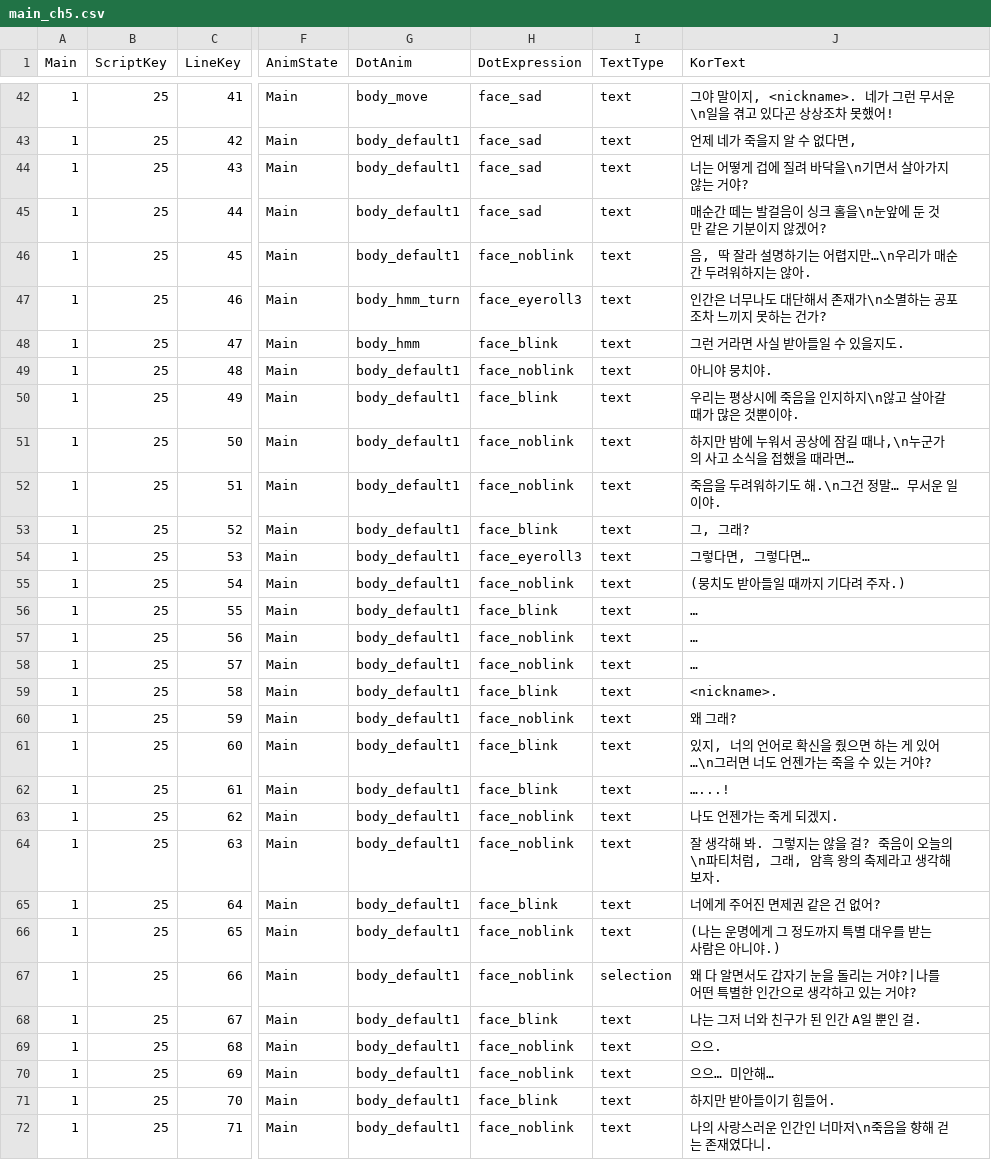
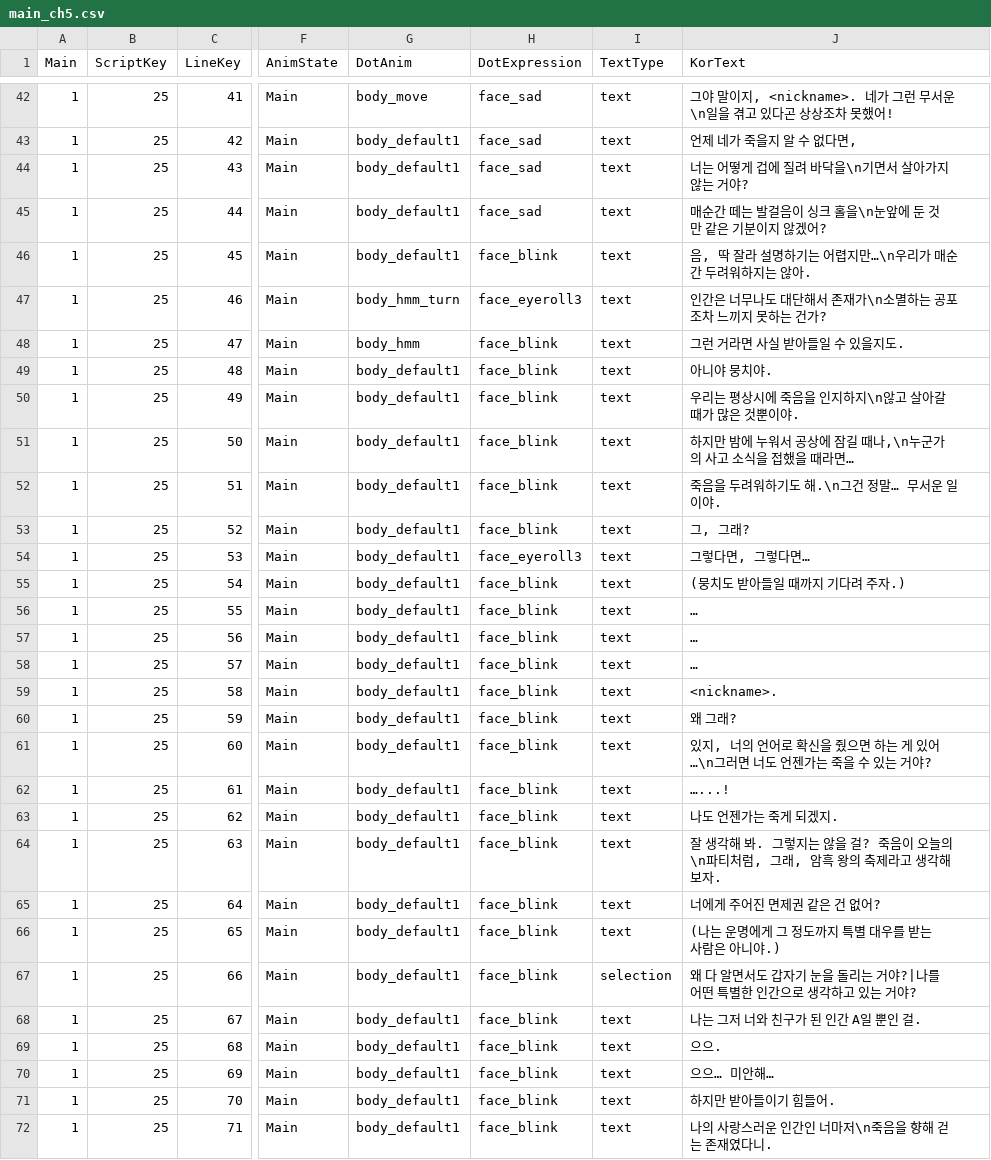
Before and after one commit to MungchiTheBlackThing/The-Black-Thing, a CSV file: Assets/Resources/CSV/main_script/main_ch5.csv, drawn as a sheet; only a part is shown, gaps mark what is left out; the diff covers the shown part only; the diff names each change by its address in the sheet, - before the commit and + after, or states it on an @@ line.

```diff
--- a/Assets/Resources/CSV/main_script/main_ch5.csv
+++ b/Assets/Resources/CSV/main_script/main_ch5.csv
-H46 (DotExpression): face_noblink
+H46 (DotExpression): face_blink
-H49 (DotExpression): face_noblink
+H49 (DotExpression): face_blink
-H51:H52 (DotExpression): face_noblink
+H51:H52 (DotExpression): face_blink
-H55 (DotExpression): face_noblink
+H55 (DotExpression): face_blink
-H57:H58 (DotExpression): face_noblink
+H57:H58 (DotExpression): face_blink
-H60 (DotExpression): face_noblink
+H60 (DotExpression): face_blink
-H63:H64 (DotExpression): face_noblink
+H63:H64 (DotExpression): face_blink
-H66:H67 (DotExpression): face_noblink
+H66:H67 (DotExpression): face_blink
-H69:H70 (DotExpression): face_noblink
+H69:H70 (DotExpression): face_blink
-H72 (DotExpression): face_noblink
+H72 (DotExpression): face_blink
```
Also changed, not shown: 51 edited cells elsewhere in this file, Assets/Resources/CSV/LocalizationCSV/SrcDay3.csv, Assets/Resources/CSV/main_video_csv/SrcDay3.csv, 26 other files.
